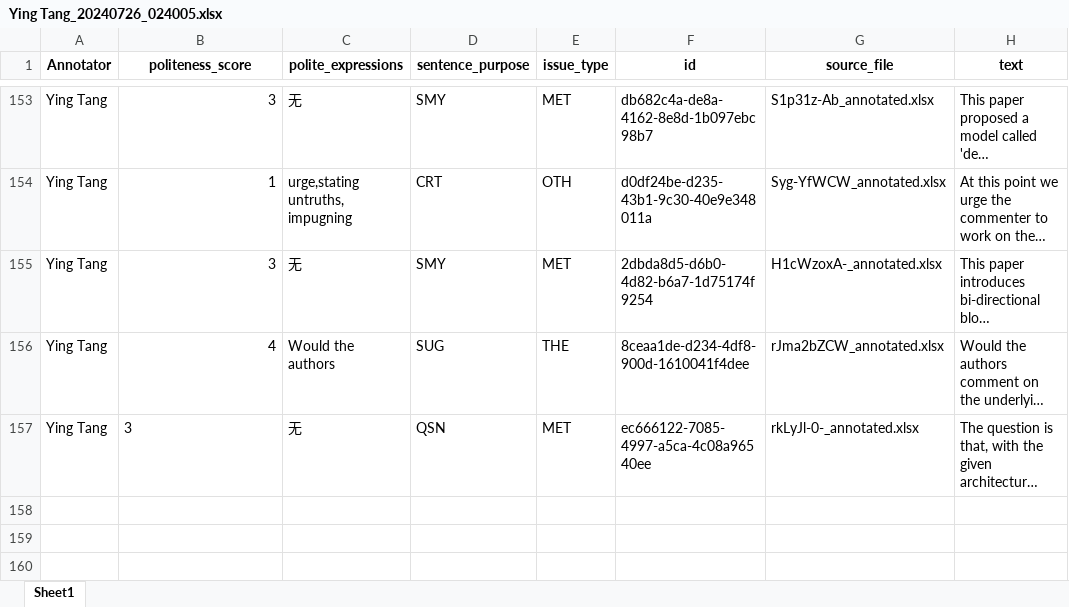
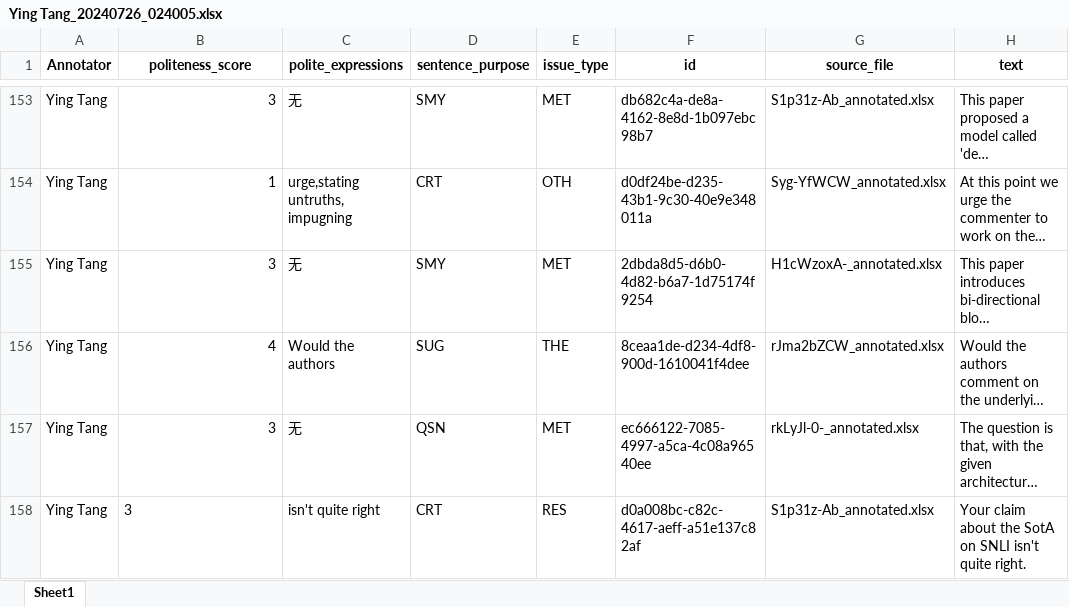
Before and after one commit to pariskang/CMLM-WangShuhe, an Excel workbook: annotations/Ying Tang_20240726_024005.xlsx, sheet Sheet1, drawn as a sheet; only a part is shown, gaps mark what is left out; long unchanged cells end in …; values as stored, in another font and other column widths than the file's, no borders; the diff names each change by its address in the sheet, - before the commit and + after, or states it on an @@ line.

Commit message:
Update annotations for Ying Tang

```diff
--- a/annotations/Ying Tang_20240726_024005.xlsx (sheet Sheet1)
+++ b/annotations/Ying Tang_20240726_024005.xlsx (sheet Sheet1)
-B157 alignment: left
+B157 alignment: right
+row 158: Ying Tang | 3 | isn't quite right | CRT | RES | d0a008bc-c82c-4617-aeff-a51e137c82af | S1p31z-Ab_annotated.xlsx | Your claim about the SotA on SNLI isn't quite right.
```
